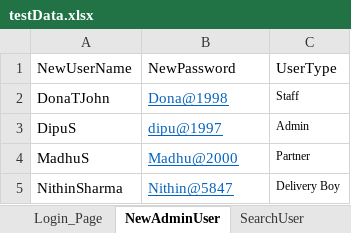
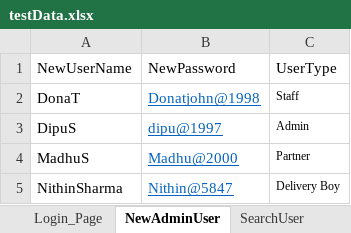
Before and after one commit to donatjohn1/7RMart, an Excel workbook: 7RMartSupermarket_AutomationProject/src/main/resources/testData.xlsx, sheet NewAdminUser, drawn as a sheet; values as stored, in another font and other column widths than the file's, no borders; the diff names each change by its address in the sheet, - before the commit and + after, or states it on an @@ line.

```diff
--- a/7RMartSupermarket_AutomationProject/src/main/resources/testData.xlsx (sheet NewAdminUser)
+++ b/7RMartSupermarket_AutomationProject/src/main/resources/testData.xlsx (sheet NewAdminUser)
-A2: DonaTJohn
+A2: DonaT
-B2: Dona@1998
+B2: Donatjohn@1998
```
Also changed, not shown: sheet Login_Page, 40 other files.
